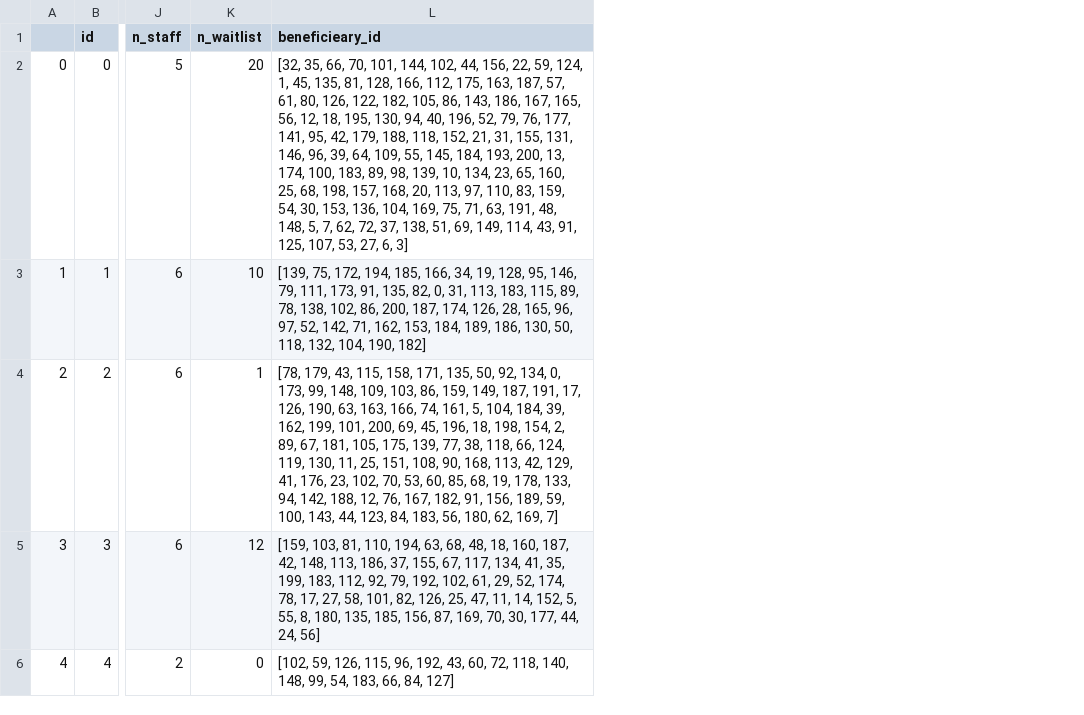
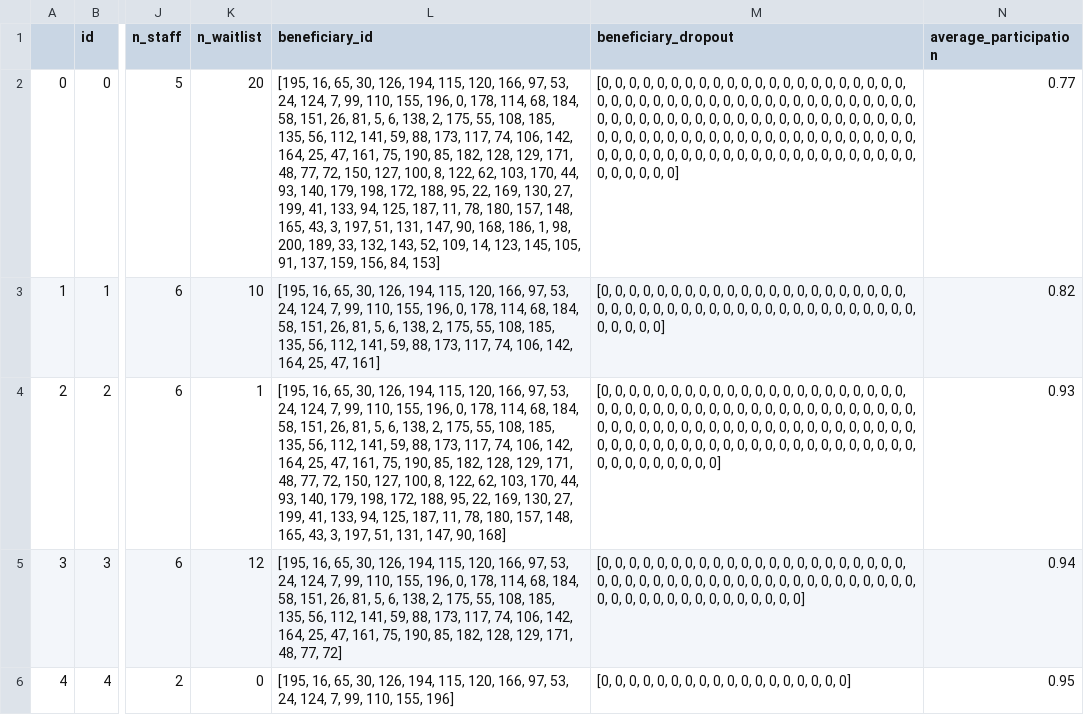
Before and after one commit to WomenPlusPlus/hack-n-lead-starter, a CSV file: data/ActivitiesTable.csv, drawn as a sheet; only a part is shown, gaps mark what is left out; removed rows and columns are numbered as before the commit, all else as after; the diff names each change by its address in the sheet, - before the commit and + after, or states it on an @@ line.

```diff
--- a/data/ActivitiesTable.csv
+++ b/data/ActivitiesTable.csv
-column L (beneficieary_id), rows 2-6: [32, 35, 66, 70, 101, 144, 102, 44, 156, 22, 59, 124, 1, 45, 135, 81, 128, 166, 112, 175, 163, 187, 57, 61, 80, 126, 122, 182, 105, 86, 143, 186, 167, 165, 56, 12, 18, 195, 130, 94, 40, 196, 52, 79, 76, 177, 141, 95, 42, 179, 188, 118, 152, 21, 31, 155, 131, 146, 96, 39, 64, 109, 55, 145, 184, 193, 200, 13, 174, 100, 183, 89, 98, 139, 10, 134, 23, 65, 160, 25, 68, 198, 157, 168, 20, 113, 97, 110, 83, 159, 54, 30, 153, 136, 104, 169, 75, 71, 63, 191, 48, 148, 5, 7, 62, 72, 37, 138, 51, 69, 149, 114, 43, 91, 125, 107, 53, 27, 6, 3] | [139, 75, 172, 194, 185, 166, 34, 19, 128, 95, 146, 79, 111, 173, 91, 135, 82, 0, 31, 113, 183, 115, 89, 78, 138, 102, 86, 200, 187, 174, 126, 28, 165, 96, 97, 52, 142, 71, 162, 153, 184, 189, 186, 130, 50, 118, 132, 104, 190, 182] | [78, 179, 43, 115, 158, 171, 135, 50, 92, 134, 0, 173, 99, 148, 109, 103, 86, 159, 149, 187, 191, 17, 126, 190, 63, 163, 166, 74, 161, 5, 104, 184, 39, 162, 199, 101, 200, 69, 45, 196, 18, 198, 154, 2, 89, 67, 181, 105, 175, 139, 77, 38, 118, 66, 124, 119, 130, 11, 25, 151, 108, 90, 168, 113, 42, 129, 41, 176, 23, 102, 70, 53, 60, 85, 68, 19, 178, 133, 94, 142, 188, 12, 76, 167, 182, 91, 156, 189, 59, 100, 143, 44, 123, 84, 183, 56, 180, 62, 169, 7] | [159, 103, 81, 110, 194, 63, 68, 48, 18, 160, 187, 42, 148, 113, 186, 37, 155, 67, 117, 134, 41, 35, 199, 183, 112, 92, 79, 192, 102, 61, 29, 52, 174, 78, 17, 27, 58, 101, 82, 126, 25, 47, 11, 14, 152, 5, 55, 8, 180, 135, 185, 156, 87, 169, 70, 30, 177, 44, 24, 56] | [102, 59, 126, 115, 96, 192, 43, 60, 72, 118, 140, 148, 99, 54, 183, 66, 84, 127]
+column L (beneficiary_id), rows 2-6: [195, 16, 65, 30, 126, 194, 115, 120, 166, 97, 53, 24, 124, 7, 99, 110, 155, 196, 0, 178, 114, 68, 184, 58, 151, 26, 81, 5, 6, 138, 2, 175, 55, 108, 185, 135, 56, 112, 141, 59, 88, 173, 117, 74, 106, 142, 164, 25, 47, 161, 75, 190, 85, 182, 128, 129, 171, 48, 77, 72, 150, 127, 100, 8, 122, 62, 103, 170, 44, 93, 140, 179, 198, 172, 188, 95, 22, 169, 130, 27, 199, 41, 133, 94, 125, 187, 11, 78, 180, 157, 148, 165, 43, 3, 197, 51, 131, 147, 90, 168, 186, 1, 98, 200, 189, 33, 132, 143, 52, 109, 14, 123, 145, 105, 91, 137, 159, 156, 84, 153] | [195, 16, 65, 30, 126, 194, 115, 120, 166, 97, 53, 24, 124, 7, 99, 110, 155, 196, 0, 178, 114, 68, 184, 58, 151, 26, 81, 5, 6, 138, 2, 175, 55, 108, 185, 135, 56, 112, 141, 59, 88, 173, 117, 74, 106, 142, 164, 25, 47, 161] | [195, 16, 65, 30, 126, 194, 115, 120, 166, 97, 53, 24, 124, 7, 99, 110, 155, 196, 0, 178, 114, 68, 184, 58, 151, 26, 81, 5, 6, 138, 2, 175, 55, 108, 185, 135, 56, 112, 141, 59, 88, 173, 117, 74, 106, 142, 164, 25, 47, 161, 75, 190, 85, 182, 128, 129, 171, 48, 77, 72, 150, 127, 100, 8, 122, 62, 103, 170, 44, 93, 140, 179, 198, 172, 188, 95, 22, 169, 130, 27, 199, 41, 133, 94, 125, 187, 11, 78, 180, 157, 148, 165, 43, 3, 197, 51, 131, 147, 90, 168] | [195, 16, 65, 30, 126, 194, 115, 120, 166, 97, 53, 24, 124, 7, 99, 110, 155, 196, 0, 178, 114, 68, 184, 58, 151, 26, 81, 5, 6, 138, 2, 175, 55, 108, 185, 135, 56, 112, 141, 59, 88, 173, 117, 74, 106, 142, 164, 25, 47, 161, 75, 190, 85, 182, 128, 129, 171, 48, 77, 72] | [195, 16, 65, 30, 126, 194, 115, 120, 166, 97, 53, 24, 124, 7, 99, 110, 155, 196]
+column M (beneficiary_dropout), rows 2-6: [0, 0, 0, 0, 0, 0, 0, 0, 0, 0, 0, 0, 0, 0, 0, 0, 0, 0, 0, 0, 0, 0, 0, 0, 0, 0, 0, 0, 0, 0, 0, 0, 0, 0, 0, 0, 0, 0, 0, 0, 0, 0, 0, 0, 0, 0, 0, 0, 0, 0, 0, 0, 0, 0, 0, 0, 0, 0, 0, 0, 0, 0, 0, 0, 0, 0, 0, 0, 0, 0, 0, 0, 0, 0, 0, 0, 0, 0, 0, 0, 0, 0, 0, 0, 0, 0, 0, 0, 0, 0, 0, 0, 0, 0, 0, 0, 0, 0, 0, 0, 0, 0, 0, 0, 0, 0, 0, 0, 0, 0, 0, 0, 0, 0, 0, 0, 0, 0, 0, 0] | [0, 0, 0, 0, 0, 0, 0, 0, 0, 0, 0, 0, 0, 0, 0, 0, 0, 0, 0, 0, 0, 0, 0, 0, 0, 0, 0, 0, 0, 0, 0, 0, 0, 0, 0, 0, 0, 0, 0, 0, 0, 0, 0, 0, 0, 0, 0, 0, 0, 0] | [0, 0, 0, 0, 0, 0, 0, 0, 0, 0, 0, 0, 0, 0, 0, 0, 0, 0, 0, 0, 0, 0, 0, 0, 0, 0, 0, 0, 0, 0, 0, 0, 0, 0, 0, 0, 0, 0, 0, 0, 0, 0, 0, 0, 0, 0, 0, 0, 0, 0, 0, 0, 0, 0, 0, 0, 0, 0, 0, 0, 0, 0, 0, 0, 0, 0, 0, 0, 0, 0, 0, 0, 0, 0, 0, 0, 0, 0, 0, 0, 0, 0, 0, 0, 0, 0, 0, 0, 0, 0, 0, 0, 0, 0, 0, 0, 0, 0, 0, 0] | [0, 0, 0, 0, 0, 0, 0, 0, 0, 0, 0, 0, 0, 0, 0, 0, 0, 0, 0, 0, 0, 0, 0, 0, 0, 0, 0, 0, 0, 0, 0, 0, 0, 0, 0, 0, 0, 0, 0, 0, 0, 0, 0, 0, 0, 0, 0, 0, 0, 0, 0, 0, 0, 0, 0, 0, 0, 0, 0, 0] | [0, 0, 0, 0, 0, 0, 0, 0, 0, 0, 0, 0, 0, 0, 0, 0, 0, 0]
+column N (average_participation), rows 2-6: 0.77 | 0.82 | 0.93 | 0.94 | 0.95
```
Also changed, not shown: data/OrganizationTable.csv, data/ParticipantsTable.csv, 1 other file.
